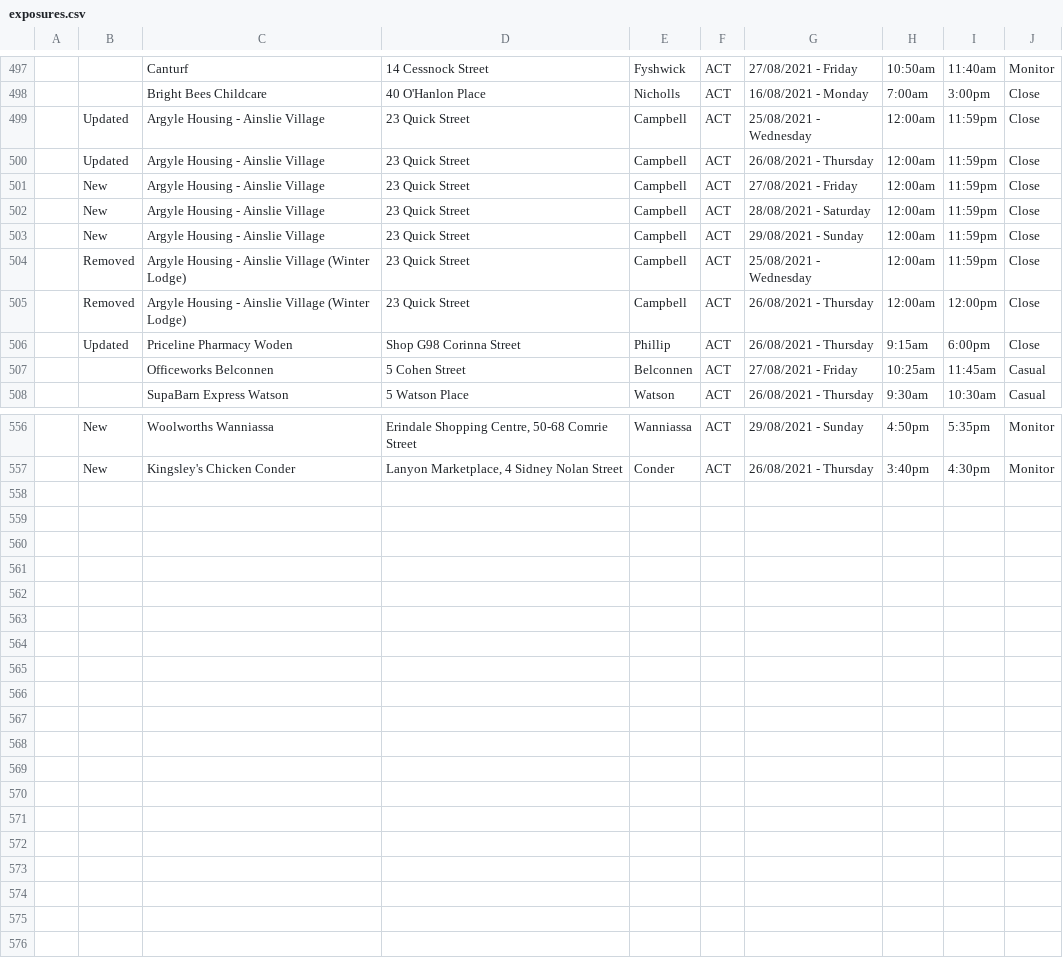
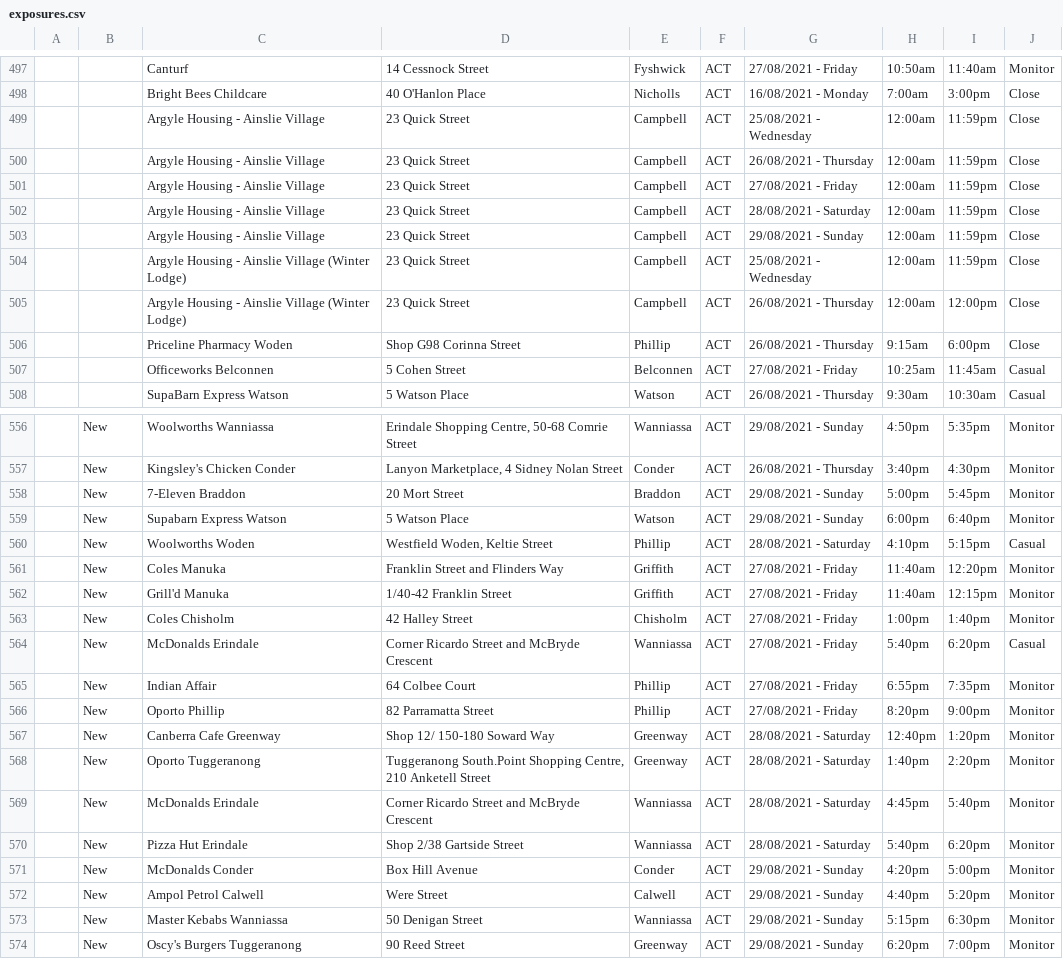
Before and after one commit to kwauchope/act-covid-rss, a CSV file: exposures.csv, drawn as a sheet; only a part is shown, gaps mark what is left out; the diff covers the shown part only.

```diff
--- a/exposures.csv
+++ b/exposures.csv
@@ -498,10 +498,10 @@
 ,,"Bright Bees Childcare","40 O'Hanlon Place","Nicholls","ACT","16/08/2021 - Monday",7:00am,3:00pm,"Close"
-,"Updated","Argyle Housing - Ainslie Village","23 Quick Street","Campbell","ACT","25/08/2021 - Wednesday",12:00am,11:59pm,"Close"
-,"Updated","Argyle Housing - Ainslie Village","23 Quick Street","Campbell","ACT","26/08/2021 - Thursday",12:00am,11:59pm,"Close"
-,"New","Argyle Housing - Ainslie Village","23 Quick Street","Campbell","ACT","27/08/2021 - Friday",12:00am,11:59pm,"Close"
-,"New","Argyle Housing - Ainslie Village","23 Quick Street","Campbell","ACT","28/08/2021 - Saturday",12:00am,11:59pm,"Close"
-,"New","Argyle Housing - Ainslie Village","23 Quick Street","Campbell","ACT","29/08/2021 - Sunday",12:00am,11:59pm,"Close"
-,"Removed","Argyle Housing - Ainslie Village (Winter Lodge)","23 Quick Street","Campbell","ACT","25/08/2021 - Wednesday",12:00am,11:59pm,"Close"
-,"Removed","Argyle Housing - Ainslie Village (Winter Lodge)","23 Quick Street","Campbell","ACT","26/08/2021 - Thursday",12:00am,12:00pm,"Close"
-,"Updated","Priceline Pharmacy Woden","Shop G98 Corinna Street","Phillip","ACT","26/08/2021 - Thursday",9:15am,6:00pm,"Close"
+,,"Argyle Housing - Ainslie Village","23 Quick Street","Campbell","ACT","25/08/2021 - Wednesday",12:00am,11:59pm,"Close"
+,,"Argyle Housing - Ainslie Village","23 Quick Street","Campbell","ACT","26/08/2021 - Thursday",12:00am,11:59pm,"Close"
+,,"Argyle Housing - Ainslie Village","23 Quick Street","Campbell","ACT","27/08/2021 - Friday",12:00am,11:59pm,"Close"
+,,"Argyle Housing - Ainslie Village","23 Quick Street","Campbell","ACT","28/08/2021 - Saturday",12:00am,11:59pm,"Close"
+,,"Argyle Housing - Ainslie Village","23 Quick Street","Campbell","ACT","29/08/2021 - Sunday",12:00am,11:59pm,"Close"
+,,"Argyle Housing - Ainslie Village (Winter Lodge)","23 Quick Street","Campbell","ACT","25/08/2021 - Wednesday",12:00am,11:59pm,"Close"
+,,"Argyle Housing - Ainslie Village (Winter Lodge)","23 Quick Street","Campbell","ACT","26/08/2021 - Thursday",12:00am,12:00pm,"Close"
+,,"Priceline Pharmacy Woden","Shop G98 Corinna Street","Phillip","ACT","26/08/2021 - Thursday",9:15am,6:00pm,"Close"
 ,,"Officeworks Belconnen","5 Cohen Street","Belconnen","ACT","27/08/2021 - Friday",10:25am,11:45am,"Casual"
@@ -557 +557,18 @@
 ,"New","Kingsley's Chicken Conder","Lanyon Marketplace, 4 Sidney Nolan Street","Conder","ACT","26/08/2021 - Thursday",3:40pm,4:30pm,"Monitor"
+,"New","7-Eleven Braddon","20 Mort Street","Braddon","ACT","29/08/2021 - Sunday",5:00pm,5:45pm,"Monitor"
+,"New","Supabarn Express Watson","5 Watson Place","Watson","ACT","29/08/2021 - Sunday",6:00pm,6:40pm,"Monitor"
+,"New","Woolworths Woden","Westfield Woden, Keltie Street","Phillip","ACT","28/08/2021 - Saturday",4:10pm,5:15pm,"Casual"
+,"New","Coles Manuka","Franklin Street and Flinders Way","Griffith","ACT","27/08/2021 - Friday",11:40am,12:20pm,"Monitor"
+,"New","Grill'd Manuka","1/40-42 Franklin Street","Griffith","ACT","27/08/2021 - Friday",11:40am,12:15pm,"Monitor "
+,"New","Coles Chisholm","42 Halley Street","Chisholm","ACT","27/08/2021 - Friday",1:00pm,1:40pm,"Monitor"
+,"New","McDonalds Erindale","Corner Ricardo Street and McBryde Crescent","Wanniassa","ACT","27/08/2021 - Friday",5:40pm,6:20pm,"Casual"
+,"New","Indian Affair","64 Colbee Court","Phillip","ACT","27/08/2021 - Friday",6:55pm,7:35pm,"Monitor"
+,"New","Oporto Phillip","82 Parramatta Street","Phillip","ACT","27/08/2021 - Friday",8:20pm,9:00pm,"Monitor"
+,"New","Canberra Cafe Greenway","Shop 12/ 150-180 Soward Way","Greenway","ACT","28/08/2021 - Saturday",12:40pm,1:20pm,"Monitor"
+,"New","Oporto Tuggeranong","Tuggeranong South.Point Shopping Centre, 210 Anketell Street","Greenway","ACT","28/08/2021 - Saturday",1:40pm,2:20pm,"Monitor"
+,"New","McDonalds Erindale","Corner Ricardo Street and McBryde Crescent","Wanniassa","ACT","28/08/2021 - Saturday",4:45pm,5:40pm,"Monitor"
+,"New","Pizza Hut Erindale","Shop 2/38 Gartside Street","Wanniassa","ACT","28/08/2021 - Saturday",5:40pm,6:20pm,"Monitor"
+,"New","McDonalds Conder","Box Hill Avenue","Conder","ACT","29/08/2021 - Sunday",4:20pm,5:00pm,"Monitor"
+,"New","Ampol Petrol Calwell","Were Street","Calwell","ACT","29/08/2021 - Sunday",4:40pm,5:20pm,"Monitor"
+,"New","Master Kebabs Wanniassa","50 Denigan Street","Wanniassa","ACT","29/08/2021 - Sunday",5:15pm,6:30pm,"Monitor"
+,"New","Oscy's Burgers Tuggeranong","90 Reed Street","Greenway","ACT","29/08/2021 - Sunday",6:20pm,7:00pm,"Monitor"
```
Also changed, not shown: 16 edited cells elsewhere in this file, 3 other files.
